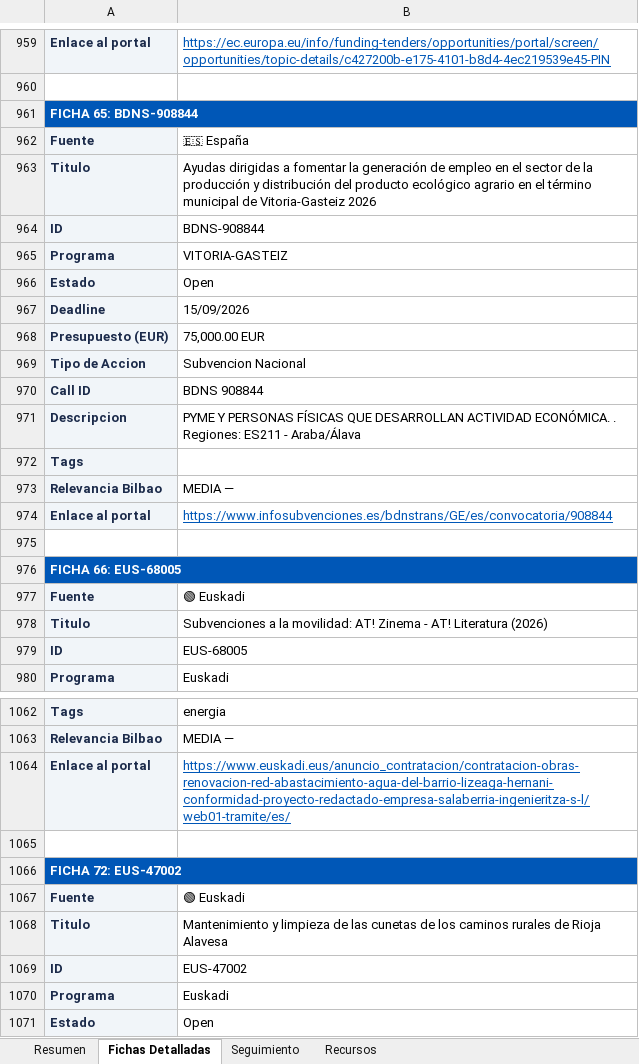
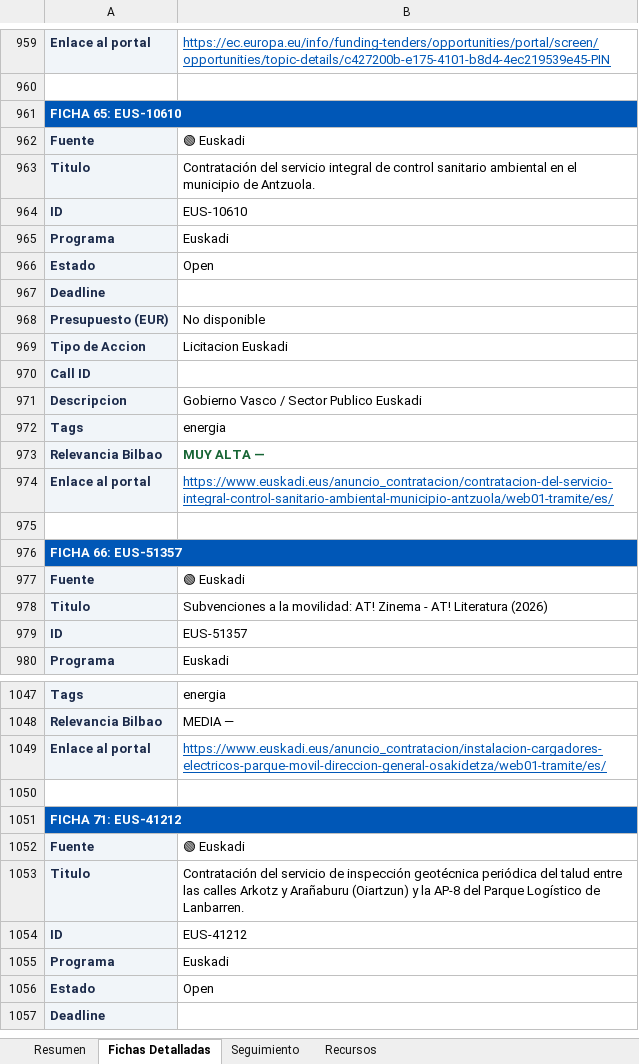
Before and after one commit to haguirre-lab/eu-funding-radar, an Excel workbook: docs/resultados_convocatorias.xlsx, sheet Fichas Detalladas, drawn as a sheet; only a part is shown, gaps mark what is left out; the shorter side is filled out with more unchanged rows; values as stored, in another font and other column widths than the file's, no borders; removed rows and columns are numbered as before the commit, all else as after; the diff covers the shown part only; the diff names each change by its address in the sheet, - before the commit and + after, or states it on an @@ line.

```diff
--- a/docs/resultados_convocatorias.xlsx (sheet Fichas Detalladas)
+++ b/docs/resultados_convocatorias.xlsx (sheet Fichas Detalladas)
-A961: FICHA 65: BDNS-908844
+A961: FICHA 65: EUS-10610
-B962: 🇪🇸 España
+B962: 🟢 Euskadi
-B963: Ayudas dirigidas a fomentar la generación de empleo en el sector de la producción y distribución del producto ecológico agrario en el término municipal de Vitoria-Gasteiz 2026
+B963: Contratación del servicio integral de control sanitario ambiental en el municipio de Antzuola.
-B964: BDNS-908844
+B964: EUS-10610
-B965: VITORIA-GASTEIZ
+B965: Euskadi
-B967: 15/09/2026
+B967: (empty)
-B968: 75,000.00 EUR
+B968: No disponible
-B969: Subvencion Nacional
+B969: Licitacion Euskadi
-B970: BDNS 908844
+B970: (empty)
-B971: PYME Y PERSONAS FÍSICAS QUE DESARROLLAN ACTIVIDAD ECONÓMICA. . Regiones: ES211 - Araba/Álava
+B971: Gobierno Vasco / Sector Publico Euskadi
-row 972: Tags
@@ row 1047 moved to row 972: Tags @@
-B973: MEDIA —
+B973: MUY ALTA —
@@ B973 bold: off → on, text colour: black → #166534 @@
-B974: https://www.infosubvenciones.es/bdnstrans/GE/es/convocatoria/908844
+B974: https://www.euskadi.eus/anuncio_contratacion/contratacion-del-servicio-integral-control-sanitario-ambiental-municipio-antzuola/web01-tramite/es/
-A976: FICHA 66: EUS-68005
+A976: FICHA 66: EUS-51357
-B979: EUS-68005
+B979: EUS-51357
-B1049: https://www.euskadi.eus/anuncio_contratacion/contratacion-obras-renovacion-red-abastacimiento-agua-del-barrio-lizeaga-hernani-conformidad-proyecto-redactado-empresa-salaberria-ingenieritza-s-l/web01-tramite/es/
+B1049: https://www.euskadi.eus/anuncio_contratacion/instalacion-cargadores-electricos-parque-movil-direccion-general-osakidetza/web01-tramite/es/
-A1051: FICHA 72: EUS-47002
+A1051: FICHA 71: EUS-41212
-B1053: Mantenimiento y limpieza de las cunetas de los caminos rurales de Rioja Alavesa
+B1053: Contratación del servicio de inspección geotécnica periódica del talud entre las calles Arkotz y Arañaburu (Oiartzun) y la AP-8 del Parque Logístico de Lanbarren.
-B1054: EUS-47002
+B1054: EUS-41212
```
Also changed, not shown: other rows of this sheet, sheet Resumen, sheet Seguimiento, 3 other files.
